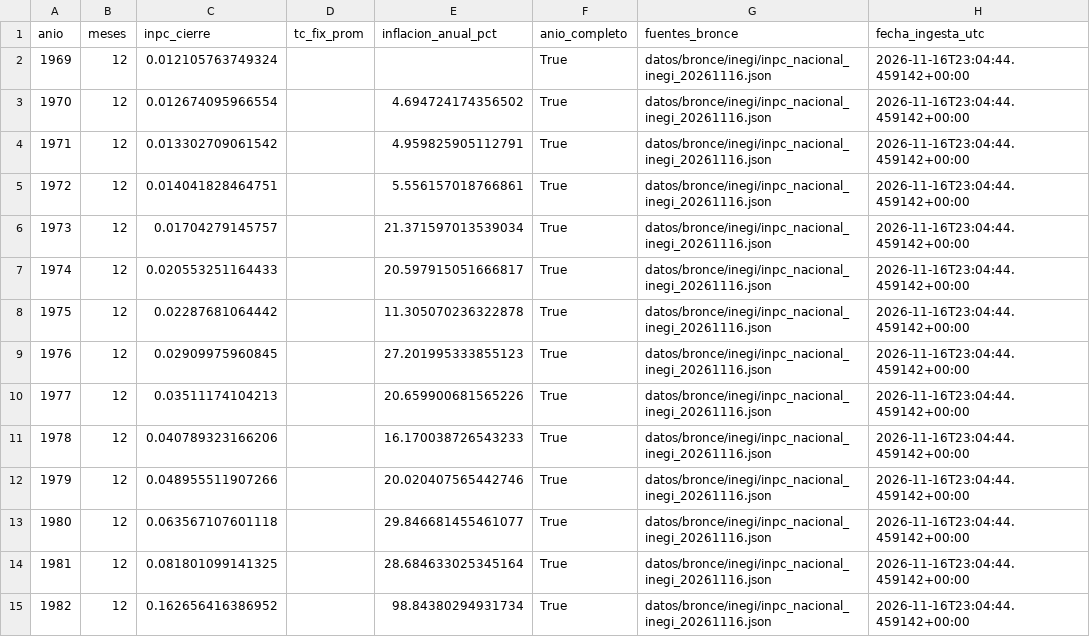
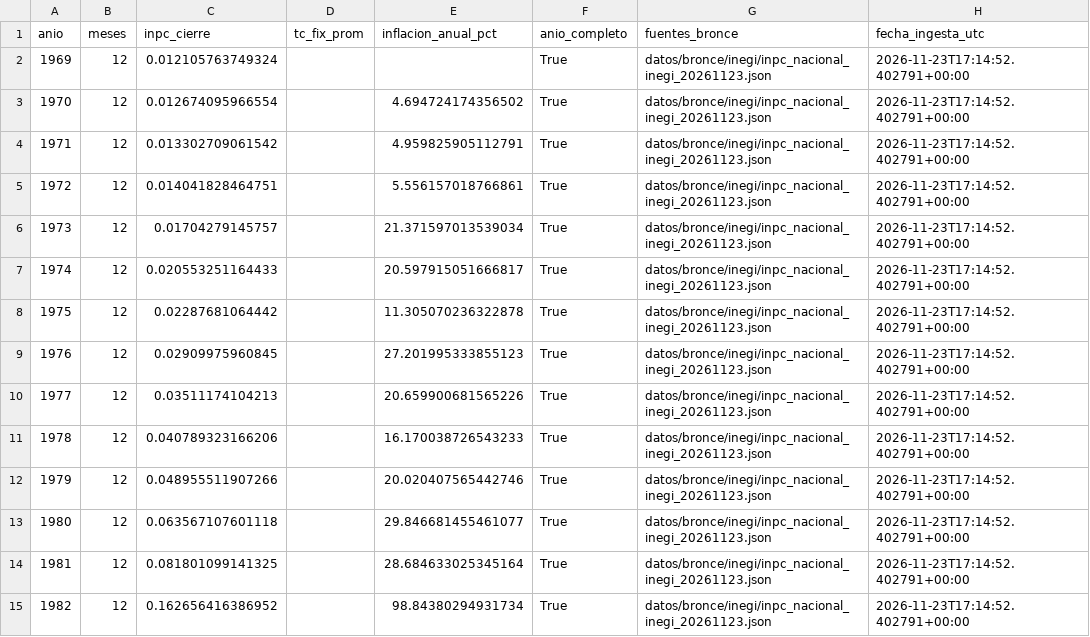
Before and after one commit to 23460309-stack/trusted-data-lab, a CSV file: datos/oro/tabla_anual.csv, drawn as a sheet; only a part is shown; the diff covers the shown part only.

```diff
--- a/datos/oro/tabla_anual.csv
+++ b/datos/oro/tabla_anual.csv
@@ -1,15 +1,15 @@
 anio,meses,inpc_cierre,tc_fix_prom,inflacion_anual_pct,anio_completo,fuentes_bronce,fecha_ingesta_utc
-1969,12,0.012105763749324,,,True,datos/bronce/inegi/inpc_nacional_inegi_20261116.json,2026-11-16T23:04:44.459142+00:00
-1970,12,0.012674095966554,,4.694724174356502,True,datos/bronce/inegi/inpc_nacional_inegi_20261116.json,2026-11-16T23:04:44.459142+00:00
-1971,12,0.013302709061542,,4.959825905112791,True,datos/bronce/inegi/inpc_nacional_inegi_20261116.json,2026-11-16T23:04:44.459142+00:00
-1972,12,0.014041828464751,,5.556157018766861,True,datos/bronce/inegi/inpc_nacional_inegi_20261116.json,2026-11-16T23:04:44.459142+00:00
-1973,12,0.01704279145757,,21.371597013539034,True,datos/bronce/inegi/inpc_nacional_inegi_20261116.json,2026-11-16T23:04:44.459142+00:00
-1974,12,0.020553251164433,,20.597915051666817,True,datos/bronce/inegi/inpc_nacional_inegi_20261116.json,2026-11-16T23:04:44.459142+00:00
-1975,12,0.02287681064442,,11.305070236322878,True,datos/bronce/inegi/inpc_nacional_inegi_20261116.json,2026-11-16T23:04:44.459142+00:00
-1976,12,0.02909975960845,,27.201995333855123,True,datos/bronce/inegi/inpc_nacional_inegi_20261116.json,2026-11-16T23:04:44.459142+00:00
-1977,12,0.03511174104213,,20.659900681565226,True,datos/bronce/inegi/inpc_nacional_inegi_20261116.json,2026-11-16T23:04:44.459142+00:00
-1978,12,0.040789323166206,,16.170038726543233,True,datos/bronce/inegi/inpc_nacional_inegi_20261116.json,2026-11-16T23:04:44.459142+00:00
-1979,12,0.048955511907266,,20.020407565442746,True,datos/bronce/inegi/inpc_nacional_inegi_20261116.json,2026-11-16T23:04:44.459142+00:00
-1980,12,0.063567107601118,,29.846681455461077,True,datos/bronce/inegi/inpc_nacional_inegi_20261116.json,2026-11-16T23:04:44.459142+00:00
-1981,12,0.081801099141325,,28.684633025345164,True,datos/bronce/inegi/inpc_nacional_inegi_20261116.json,2026-11-16T23:04:44.459142+00:00
-1982,12,0.162656416386952,,98.84380294931734,True,datos/bronce/inegi/inpc_nacional_inegi_20261116.json,2026-11-16T23:04:44.459142+00:00
+1969,12,0.012105763749324,,,True,datos/bronce/inegi/inpc_nacional_inegi_20261123.json,2026-11-23T17:14:52.402791+00:00
+1970,12,0.012674095966554,,4.694724174356502,True,datos/bronce/inegi/inpc_nacional_inegi_20261123.json,2026-11-23T17:14:52.402791+00:00
+1971,12,0.013302709061542,,4.959825905112791,True,datos/bronce/inegi/inpc_nacional_inegi_20261123.json,2026-11-23T17:14:52.402791+00:00
+1972,12,0.014041828464751,,5.556157018766861,True,datos/bronce/inegi/inpc_nacional_inegi_20261123.json,2026-11-23T17:14:52.402791+00:00
+1973,12,0.01704279145757,,21.371597013539034,True,datos/bronce/inegi/inpc_nacional_inegi_20261123.json,2026-11-23T17:14:52.402791+00:00
+1974,12,0.020553251164433,,20.597915051666817,True,datos/bronce/inegi/inpc_nacional_inegi_20261123.json,2026-11-23T17:14:52.402791+00:00
+1975,12,0.02287681064442,,11.305070236322878,True,datos/bronce/inegi/inpc_nacional_inegi_20261123.json,2026-11-23T17:14:52.402791+00:00
+1976,12,0.02909975960845,,27.201995333855123,True,datos/bronce/inegi/inpc_nacional_inegi_20261123.json,2026-11-23T17:14:52.402791+00:00
+1977,12,0.03511174104213,,20.659900681565226,True,datos/bronce/inegi/inpc_nacional_inegi_20261123.json,2026-11-23T17:14:52.402791+00:00
+1978,12,0.040789323166206,,16.170038726543233,True,datos/bronce/inegi/inpc_nacional_inegi_20261123.json,2026-11-23T17:14:52.402791+00:00
+1979,12,0.048955511907266,,20.020407565442746,True,datos/bronce/inegi/inpc_nacional_inegi_20261123.json,2026-11-23T17:14:52.402791+00:00
+1980,12,0.063567107601118,,29.846681455461077,True,datos/bronce/inegi/inpc_nacional_inegi_20261123.json,2026-11-23T17:14:52.402791+00:00
+1981,12,0.081801099141325,,28.684633025345164,True,datos/bronce/inegi/inpc_nacional_inegi_20261123.json,2026-11-23T17:14:52.402791+00:00
+1982,12,0.162656416386952,,98.84380294931734,True,datos/bronce/inegi/inpc_nacional_inegi_20261123.json,2026-11-23T17:14:52.402791+00:00
```
Also changed, not shown: 88 edited cells elsewhere in this file, datos/bronce/manifiesto.csv, datos/cuarentena/bitacora_puerta.csv, 10 other files.
